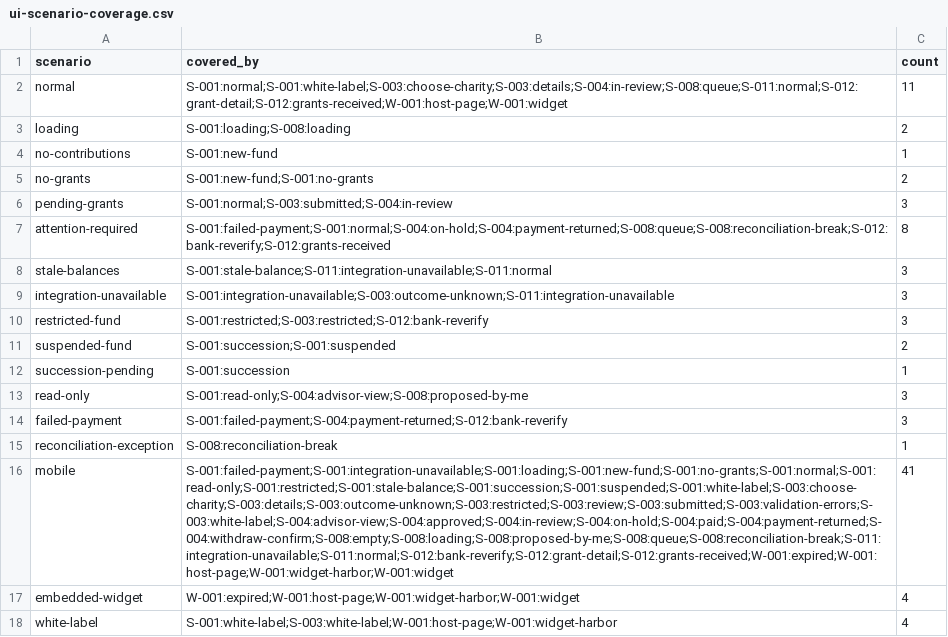
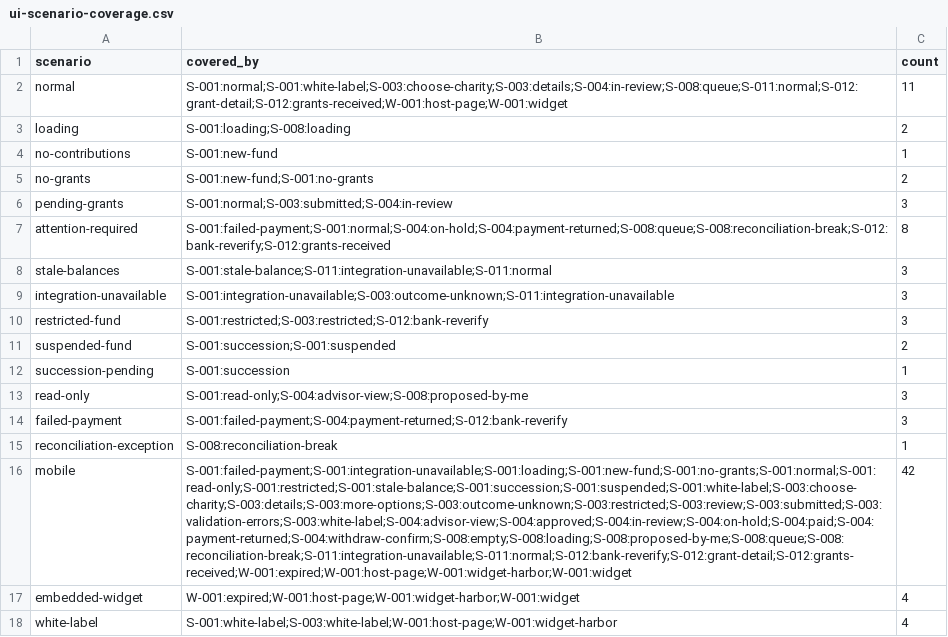
Before and after one commit to kemiller2002/unbound, a CSV file: requirements/reconciliation/2026-11-23/data/ui-scenario-coverage.csv, drawn as a sheet; the diff names each change by its address in the sheet, - before the commit and + after, or states it on an @@ line.

```diff
--- a/requirements/reconciliation/2026-11-23/data/ui-scenario-coverage.csv
+++ b/requirements/reconciliation/2026-11-23/data/ui-scenario-coverage.csv
-B16 (covered_by): S-001:failed-payment;S-001:integration-unavailable;S-001:loading;S-001:new-fund;S-001:no-grants;S-001:normal;S-001:read-only;S-001:restricted;S-001:stale-balance;S-001:succession;S-001:suspended;S-001:white-label;S-003:choose-charity;S-003:details;S-003:outcome-unknown;S-003:restricted;S-003:review;S-003:submitted;S-003:validation-errors;S-003:white-label;S-004:advisor-view;S-004:approved;S-004:in-review;S-004:on-hold;S-004:paid;S-004:payment-returned;S-004:withdraw-confirm;S-008:empty;S-008:loading;S-008:proposed-by-me;S-008:queue;S-008:reconciliation-break;S-011:integration-unavailable;S-011:normal;S-012:bank-reverify;S-012:grant-detail;S-012:grants-received;W-001:expired;W-001:host-page;W-001:widget-harbor;W-001:widget
+B16 (covered_by): S-001:failed-payment;S-001:integration-unavailable;S-001:loading;S-001:new-fund;S-001:no-grants;S-001:normal;S-001:read-only;S-001:restricted;S-001:stale-balance;S-001:succession;S-001:suspended;S-001:white-label;S-003:choose-charity;S-003:details;S-003:more-options;S-003:outcome-unknown;S-003:restricted;S-003:review;S-003:submitted;S-003:validation-errors;S-003:white-label;S-004:advisor-view;S-004:approved;S-004:in-review;S-004:on-hold;S-004:paid;S-004:payment-returned;S-004:withdraw-confirm;S-008:empty;S-008:loading;S-008:proposed-by-me;S-008:queue;S-008:reconciliation-break;S-011:integration-unavailable;S-011:normal;S-012:bank-reverify;S-012:grant-detail;S-012:grants-received;W-001:expired;W-001:host-page;W-001:widget-harbor;W-001:widget
-C16 (count): 41
+C16 (count): 42
```
Also changed, not shown: requirements/reconciliation/2026-11-23/data/ui-state-matrix.csv, 10 other files.
